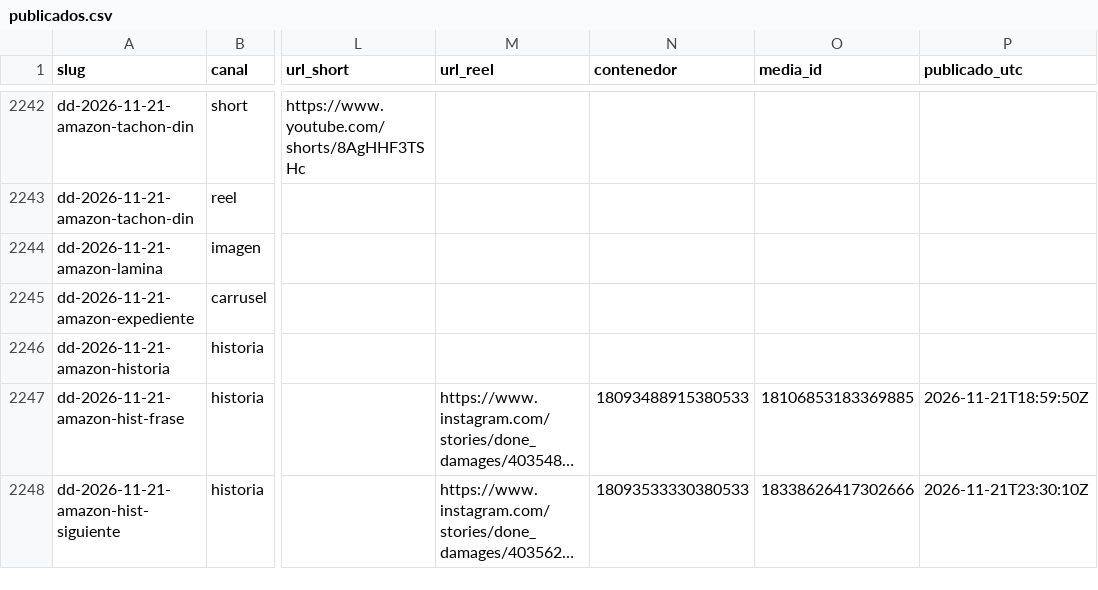
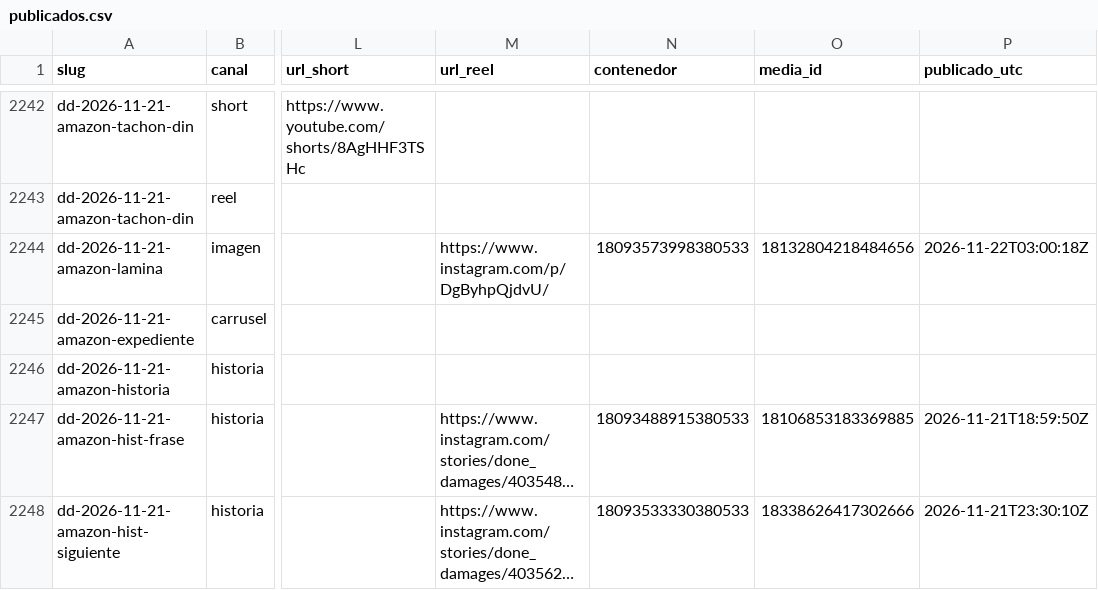
Before and after one commit to hardlypythonnmr/cpe-engine, a CSV file: earn/naos/motor/instagram/publicados.csv, drawn as a sheet; only a part is shown, gaps mark what is left out; long unchanged cells end in …; the diff names each change by its address in the sheet, - before the commit and + after, or states it on an @@ line.

Commit message:
naos: Reel de dd-2026-11-21-amazon-lamina (naos-reel)

```diff
--- a/earn/naos/motor/instagram/publicados.csv
+++ b/earn/naos/motor/instagram/publicados.csv
-M2244 (url_reel): (empty)
+M2244 (url_reel): https://www.instagram.com/p/DgByhpQjdvU/
-N2244 (contenedor): (empty)
+N2244 (contenedor): 18093573998380533
-O2244 (media_id): (empty)
+O2244 (media_id): 18132804218484656
-P2244 (publicado_utc): (empty)
+P2244 (publicado_utc): 2026-11-22T03:00:18Z
```
Also changed, not shown: 1 other file.
